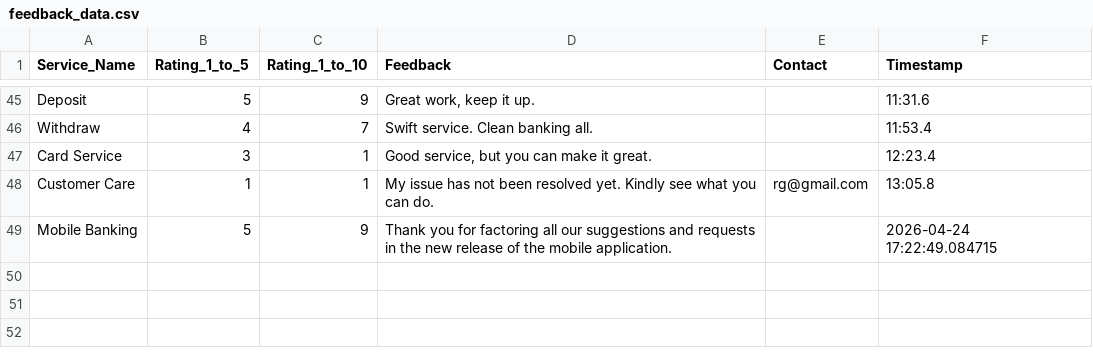
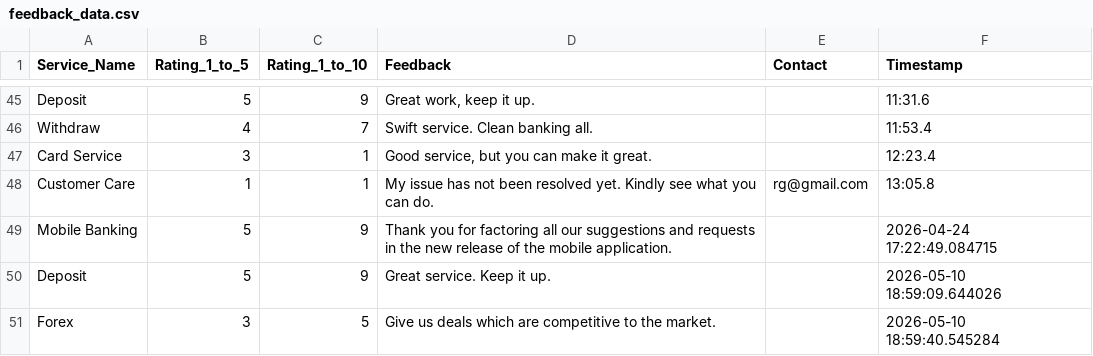
Before and after one commit to bernardkilonzo-rigor/shiny, a CSV file: code/Data collection app/feedback_data.csv, drawn as a sheet; only a part is shown, gaps mark what is left out; the diff names each change by its address in the sheet, - before the commit and + after, or states it on an @@ line.

Commit message:
Testing data collection app by submitting more data.

```diff
--- a/code/Data collection app/feedback_data.csv
+++ b/code/Data collection app/feedback_data.csv
+row 50: Deposit | 5 | 9 | Great service. Keep it up. |  | 2026-05-10 18:59:09.644026
+row 51: Forex | 3 | 5 | Give us deals which are competitive to the market. |  | 2026-05-10 18:59:40.545284
```
